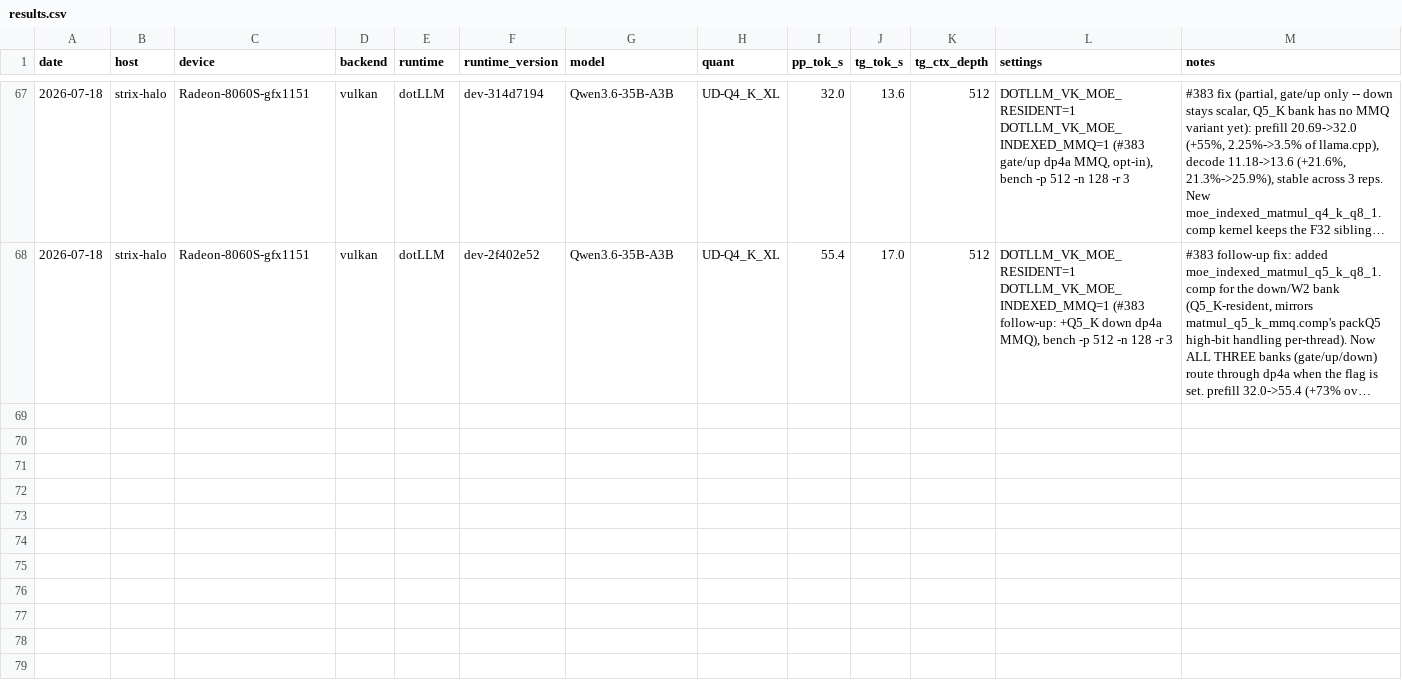
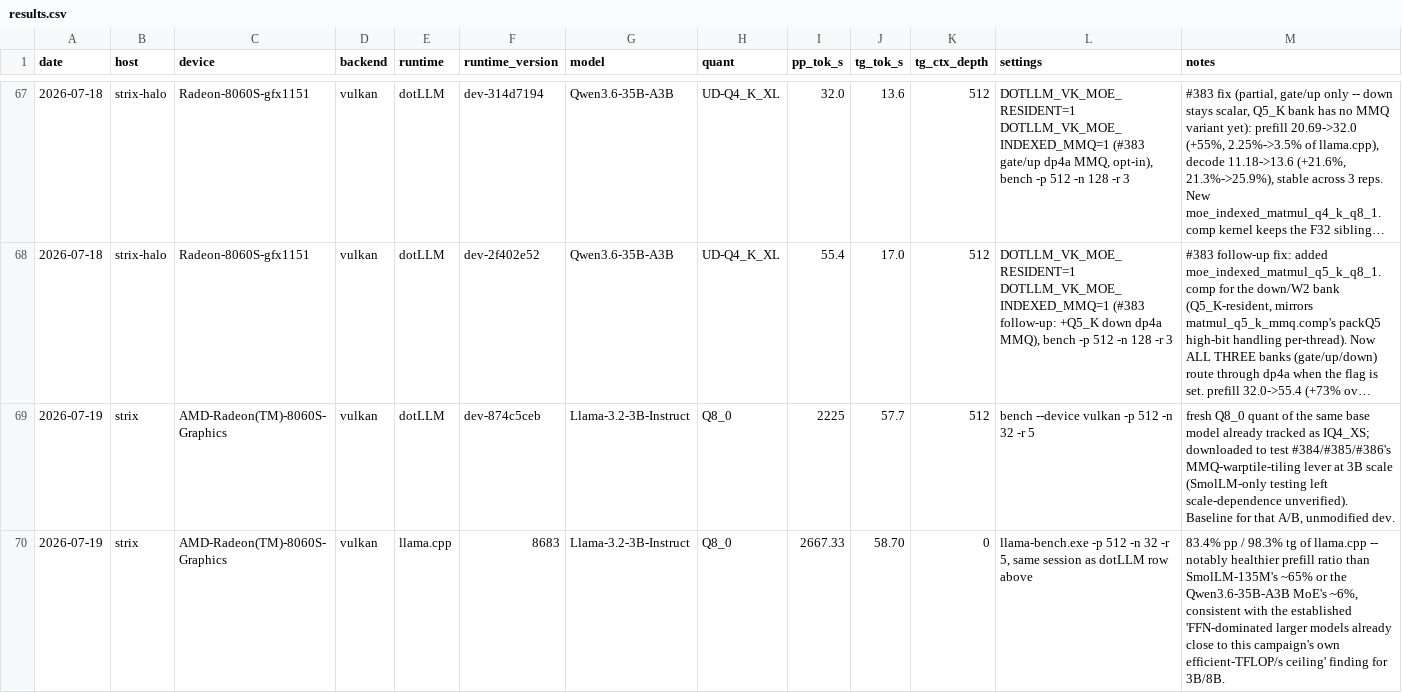
Before and after one commit to jamesburton/dotLLM, a CSV file: benchmarks/perf-matrix/results.csv, drawn as a sheet; only a part is shown, gaps mark what is left out; long unchanged cells end in …; the diff names each change by its address in the sheet, - before the commit and + after, or states it on an @@ line.

```diff
--- a/benchmarks/perf-matrix/results.csv
+++ b/benchmarks/perf-matrix/results.csv
+row 69: 2026-07-19 | strix | AMD-Radeon(TM)-8060S-Graphics | vulkan | dotLLM | dev-874c5ceb | Llama-3.2-3B-Instruct | Q8_0 | 2225 | 57.7 | 512 | bench --device vulkan -p 512 -n 32 -r 5 | fresh Q8_0 quant of the same base model already tracked as IQ4_XS; downloaded to test #384/#385/#386's MMQ-warptile-tiling lever at 3B scale (SmolLM-only testing left scale-dependence unverified). Baseline for that A/B, unmodified dev.
+row 70: 2026-07-19 | strix | AMD-Radeon(TM)-8060S-Graphics | vulkan | llama.cpp | 8683 | Llama-3.2-3B-Instruct | Q8_0 | 2667.33 | 58.70 | 0 | llama-bench.exe -p 512 -n 32 -r 5, same session as dotLLM row above | 83.4% pp / 98.3% tg of llama.cpp -- notably healthier prefill ratio than SmolLM-135M's ~65% or the Qwen3.6-35B-A3B MoE's ~6%, consistent with the established 'FFN-dominated larger models already close to this campaign's own efficient-TFLOP/s ceiling' finding for 3B/8B.
```
